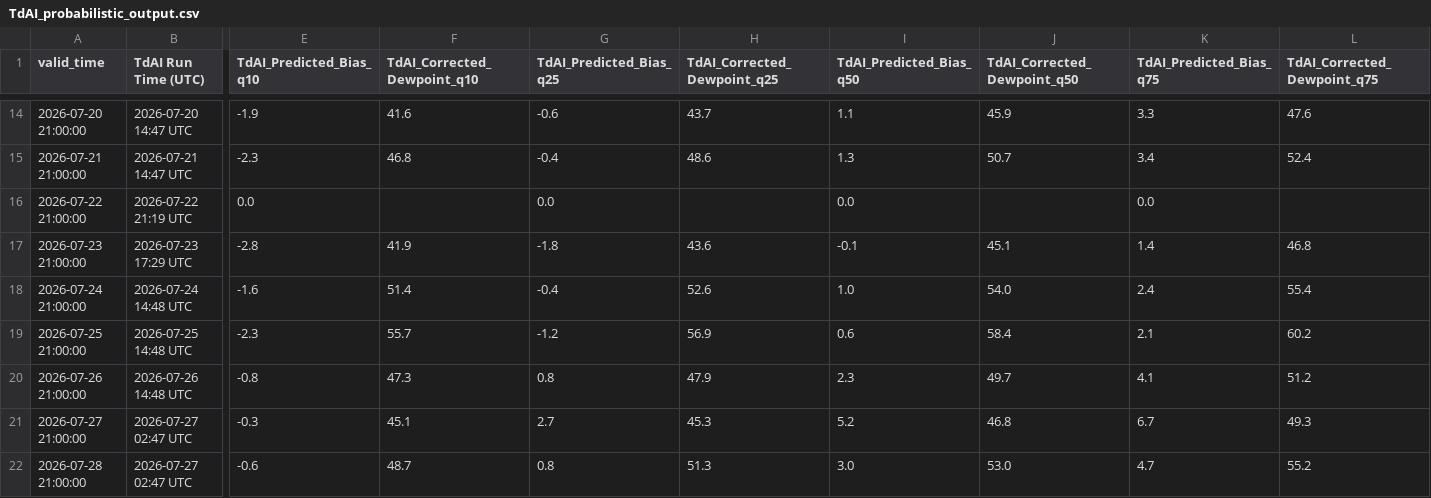
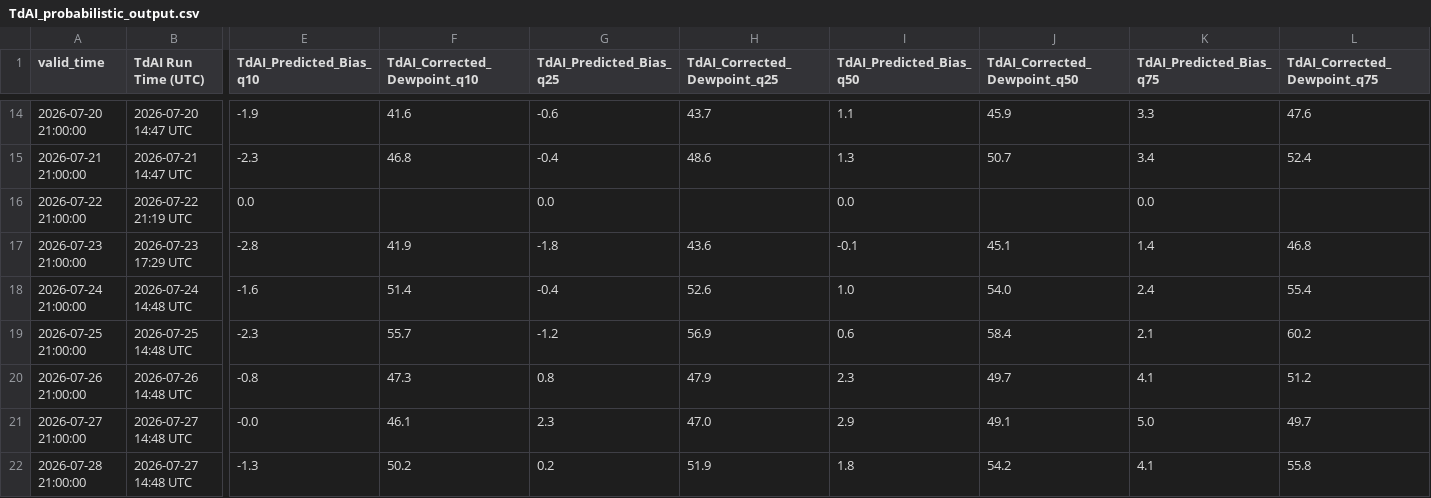
Before and after one commit to sean838432/TdAI, a CSV file: TdAI_probabilistic_output.csv, drawn as a sheet; only a part is shown, gaps mark what is left out; the diff covers the shown part only; the diff names each change by its address in the sheet, - before the commit and + after, or states it on an @@ line.

```diff
--- a/TdAI_probabilistic_output.csv
+++ b/TdAI_probabilistic_output.csv
-B21:B22 (TdAI Run Time (UTC)): 2026-07-27 02:47 UTC
+B21:B22 (TdAI Run Time (UTC)): 2026-07-27 14:48 UTC
-E21 (TdAI_Predicted_Bias_q10): -0.3
+E21 (TdAI_Predicted_Bias_q10): -0.0
-F21 (TdAI_Corrected_Dewpoint_q10): 45.1
+F21 (TdAI_Corrected_Dewpoint_q10): 46.1
-G21 (TdAI_Predicted_Bias_q25): 2.7
+G21 (TdAI_Predicted_Bias_q25): 2.3
-H21 (TdAI_Corrected_Dewpoint_q25): 45.3
+H21 (TdAI_Corrected_Dewpoint_q25): 47.0
-I21 (TdAI_Predicted_Bias_q50): 5.2
+I21 (TdAI_Predicted_Bias_q50): 2.9
-J21 (TdAI_Corrected_Dewpoint_q50): 46.8
+J21 (TdAI_Corrected_Dewpoint_q50): 49.1
-K21 (TdAI_Predicted_Bias_q75): 6.7
+K21 (TdAI_Predicted_Bias_q75): 5.0
-L21 (TdAI_Corrected_Dewpoint_q75): 49.3
+L21 (TdAI_Corrected_Dewpoint_q75): 49.7
-E22 (TdAI_Predicted_Bias_q10): -0.6
+E22 (TdAI_Predicted_Bias_q10): -1.3
-F22 (TdAI_Corrected_Dewpoint_q10): 48.7
+F22 (TdAI_Corrected_Dewpoint_q10): 50.2
-G22 (TdAI_Predicted_Bias_q25): 0.8
+G22 (TdAI_Predicted_Bias_q25): 0.2
-H22 (TdAI_Corrected_Dewpoint_q25): 51.3
+H22 (TdAI_Corrected_Dewpoint_q25): 51.9
-I22 (TdAI_Predicted_Bias_q50): 3.0
+I22 (TdAI_Predicted_Bias_q50): 1.8
-J22 (TdAI_Corrected_Dewpoint_q50): 53.0
+J22 (TdAI_Corrected_Dewpoint_q50): 54.2
-K22 (TdAI_Predicted_Bias_q75): 4.7
+K22 (TdAI_Predicted_Bias_q75): 4.1
-L22 (TdAI_Corrected_Dewpoint_q75): 55.2
+L22 (TdAI_Corrected_Dewpoint_q75): 55.8
```
Also changed, not shown: 4 edited cells elsewhere in this file, TdAI_deterministic_output.csv.
